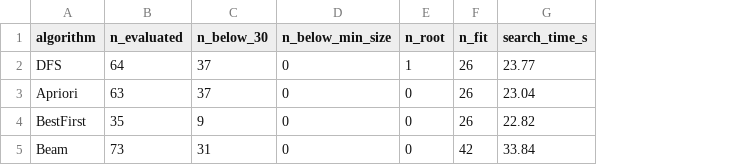
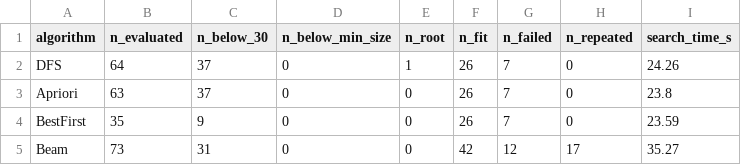
Before and after one commit to AnLucassen/Data-Science-BEP-2026-Final, a CSV file: results/work_per_algorithm_kiefer.csv, drawn as a sheet; addresses are those after the commit; the diff names each change by its address in the sheet, - before the commit and + after, or states it on an @@ line.

```diff
--- a/results/work_per_algorithm_kiefer.csv
+++ b/results/work_per_algorithm_kiefer.csv
+column G (n_failed), rows 2-5: 7 | 7 | 7 | 12
+column H (n_repeated), rows 2-5: 0 | 0 | 0 | 17
-I2 (search_time_s): 23.77
+I2 (search_time_s): 24.26
-I3 (search_time_s): 23.04
+I3 (search_time_s): 23.8
-I4 (search_time_s): 22.82
+I4 (search_time_s): 23.59
-I5 (search_time_s): 33.84
+I5 (search_time_s): 35.27
```
Also changed, not shown: results/candidate_log_dfs_kiefer.csv, 1 other file.
